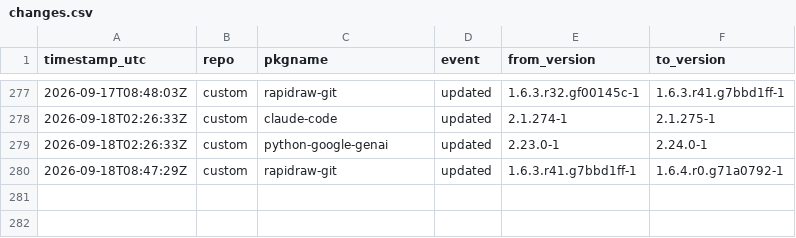
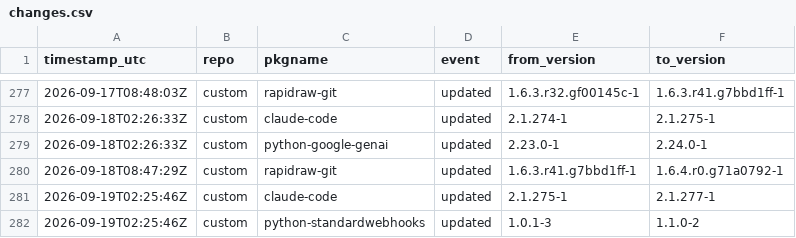
Before and after one commit to xerootg/xerootg.github.io, a CSV file: data/changes.csv, drawn as a sheet; only a part is shown, gaps mark what is left out.

```diff
--- a/data/changes.csv
+++ b/data/changes.csv
@@ -280 +280,3 @@ timestamp_utc,repo,pkgname,event,from_version,to_version
 2026-09-18T08:47:29Z,custom,rapidraw-git,updated,1.6.3.r41.g7bbd1ff-1,1.6.4.r0.g71a0792-1
+2026-09-19T02:25:46Z,custom,claude-code,updated,2.1.275-1,2.1.277-1
+2026-09-19T02:25:46Z,custom,python-standardwebhooks,updated,1.0.1-3,1.1.0-2
```
Also changed, not shown: data/packages.csv, 2 other files.
